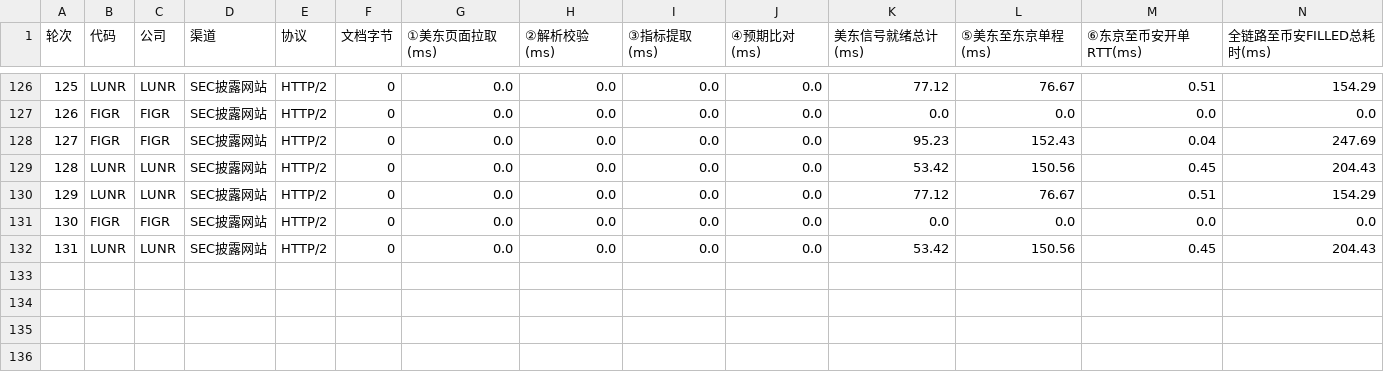
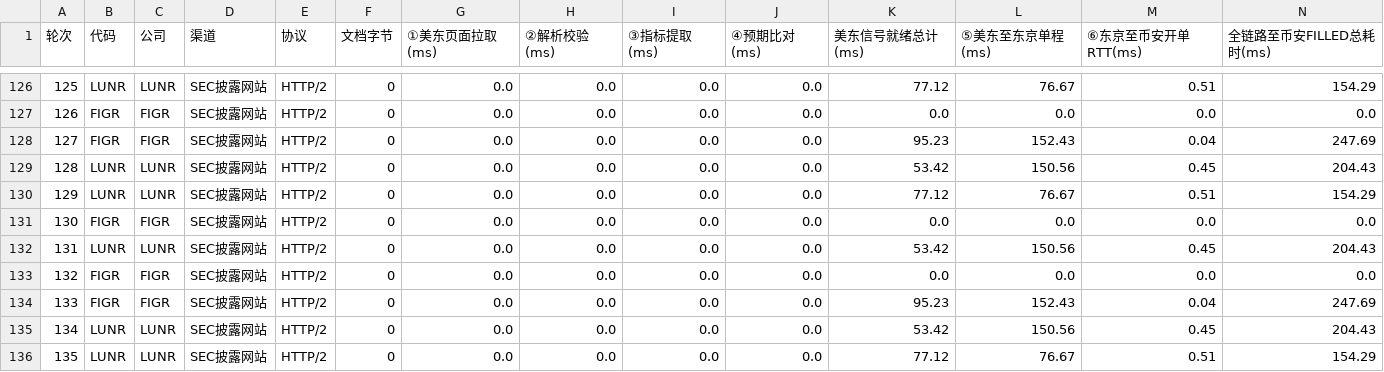
Before and after one commit to leavedrop/leavedrop.github.io, a CSV file: earnings-progress/files/logs/binance_live_10x_e2e.csv, drawn as a sheet; only a part is shown, gaps mark what is left out; rows hold the shown columns only; the diff names each change by its address in the sheet, - before the commit and + after, or states it on an @@ line.

Commit message:
Update public progress snapshot 2026-11-13T06:42:25.913+08:00

```diff
--- a/earnings-progress/files/logs/binance_live_10x_e2e.csv
+++ b/earnings-progress/files/logs/binance_live_10x_e2e.csv
+row 133: 132 | FIGR | FIGR | SEC披露网站 | HTTP/2 | 0 | 0.0 | 0.0 | 0.0 | 0.0 | 0.0 | 0.0 | 0.0 | 0.0
+row 134: 133 | FIGR | FIGR | SEC披露网站 | HTTP/2 | 0 | 0.0 | 0.0 | 0.0 | 0.0 | 95.23 | 152.43 | 0.04 | 247.69
+row 135: 134 | LUNR | LUNR | SEC披露网站 | HTTP/2 | 0 | 0.0 | 0.0 | 0.0 | 0.0 | 53.42 | 150.56 | 0.45 | 204.43
+row 136: 135 | LUNR | LUNR | SEC披露网站 | HTTP/2 | 0 | 0.0 | 0.0 | 0.0 | 0.0 | 77.12 | 76.67 | 0.51 | 154.29
```
Also changed, not shown: 2 other files.
